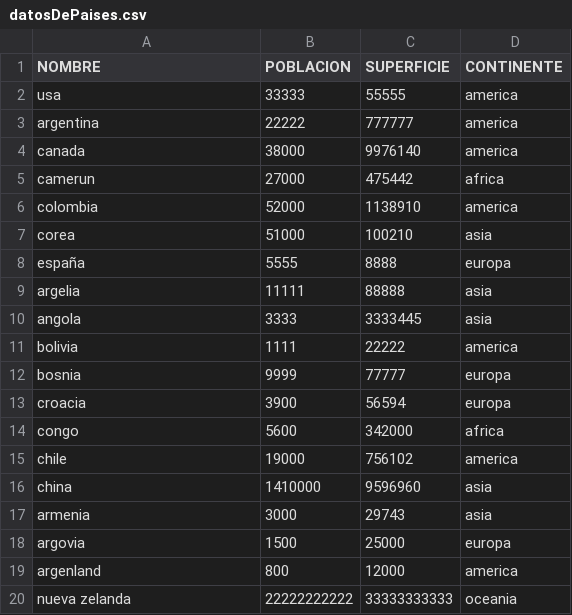
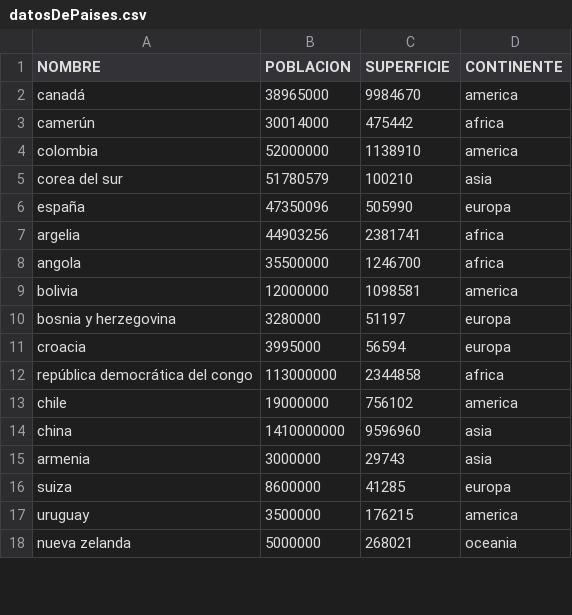
Before and after one commit to FlorR566/TPI_Programacion_1_UTN, a CSV file: datosDePaises.csv, drawn as a sheet; only a part is shown; the diff covers the shown part only.

```diff
--- a/datosDePaises.csv
+++ b/datosDePaises.csv
@@ -1,20 +1,18 @@
 NOMBRE,POBLACION,SUPERFICIE,CONTINENTE
-usa,33333,55555,america
-argentina,22222,777777,america
-canada,38000,9976140,america
-camerun,27000,475442,africa
-colombia,52000,1138910,america
-corea,51000,100210,asia
-españa,5555,8888,europa
-argelia,11111,88888,asia
-angola,3333,3333445,asia
-bolivia,1111,22222,america
-bosnia,9999,77777,europa
-croacia,3900,56594,europa
-congo,5600,342000,africa
-chile,19000,756102,america
-china,1410000,9596960,asia
-armenia,3000,29743,asia
-argovia,1500,25000,europa
-argenland,800,12000,america
-nueva zelanda,22222222222,33333333333,oceania
+canadá,38965000,9984670,america
+camerún,30014000,475442,africa
+colombia,52000000,1138910,america
+corea del sur,51780579,100210,asia
+españa,47350096,505990,europa
+argelia,44903256,2381741,africa
+angola,35500000,1246700,africa
+bolivia,12000000,1098581,america
+bosnia y herzegovina,3280000,51197,europa
+croacia,3995000,56594,europa
+república democrática del congo,113000000,2344858,africa
+chile,19000000,756102,america
+china,1410000000,9596960,asia
+armenia,3000000,29743,asia
+suiza,8600000,41285,europa
+uruguay,3500000,176215,america
+nueva zelanda,5000000,268021,oceania
```
Also changed, not shown: 1 added row elsewhere in this file, 2 other files.
